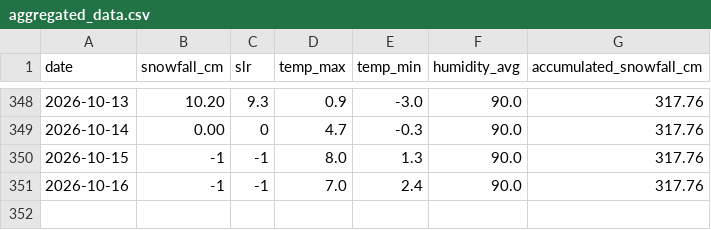
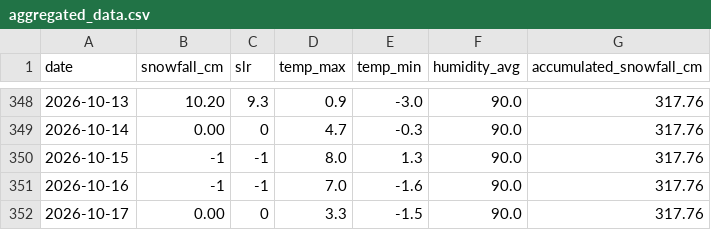
Before and after one commit to fredrikbromee/isitfluffy, a CSV file: data/aggregated_data.csv, drawn as a sheet; only a part is shown, gaps mark what is left out.

```diff
--- a/data/aggregated_data.csv
+++ b/data/aggregated_data.csv
@@ -350,2 +350,3 @@ date,snowfall_cm,slr,temp_max,temp_min,humidity_avg,accumulated_snowfall_cm
 2026-10-15,-1,-1,8.0,1.3,90.0,317.76
-2026-10-16,-1,-1,7.0,2.4,90.0,317.76
+2026-10-16,-1,-1,7.0,-1.6,90.0,317.76
+2026-10-17,0.00,0,3.3,-1.5,90.0,317.76
```
Also changed, not shown: data/weather_data.csv.
